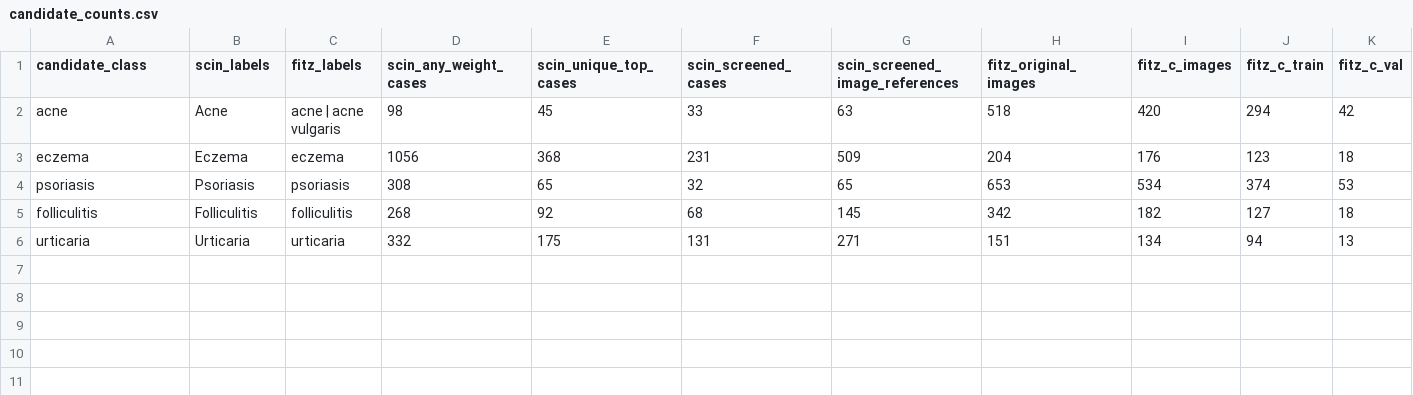
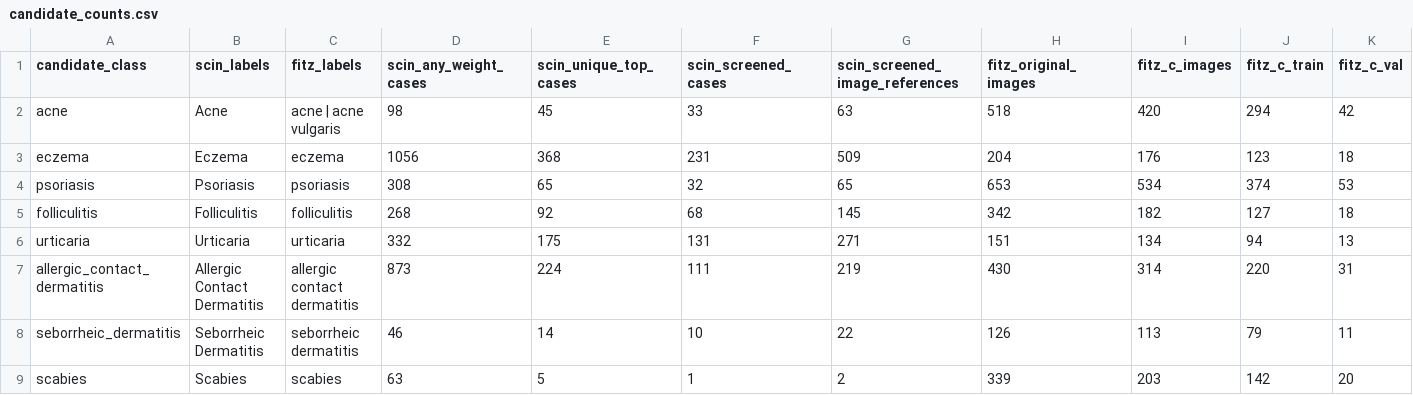
Before and after one commit to tanrl02/MyFYP, a CSV file: docs/ai/data_audit/candidate_counts.csv, drawn as a sheet; only a part is shown; rows hold the shown columns only; the diff names each change by its address in the sheet, - before the commit and + after, or states it on an @@ line.

Commit message:
Review dataset image quality and expand user-selected scope to eight classes

```diff
--- a/docs/ai/data_audit/candidate_counts.csv
+++ b/docs/ai/data_audit/candidate_counts.csv
+row 7: allergic_contact_dermatitis | Allergic Contact Dermatitis | allergic contact dermatitis | 873 | 224 | 111 | 219 | 430 | 314 | 220 | 31
+row 8: seborrheic_dermatitis | Seborrheic Dermatitis | seborrheic dermatitis | 46 | 14 | 10 | 22 | 126 | 113 | 79 | 11
+row 9: scabies | Scabies | scabies | 63 | 5 | 1 | 2 | 339 | 203 | 142 | 20
```
Also changed, not shown: 20 other files.
